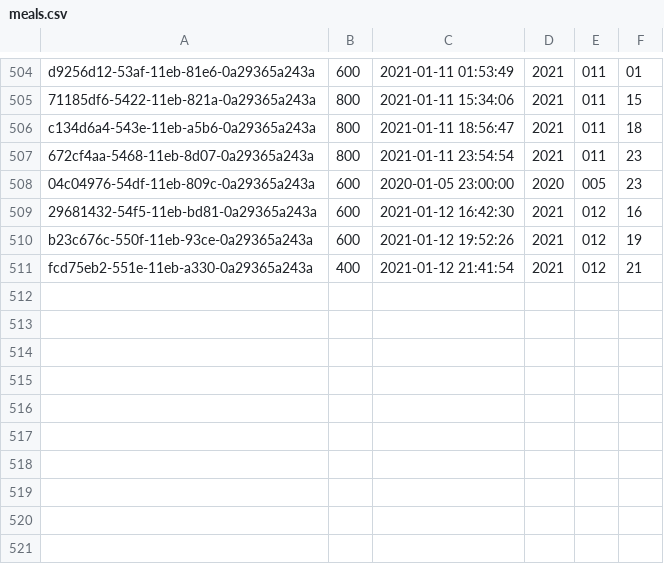
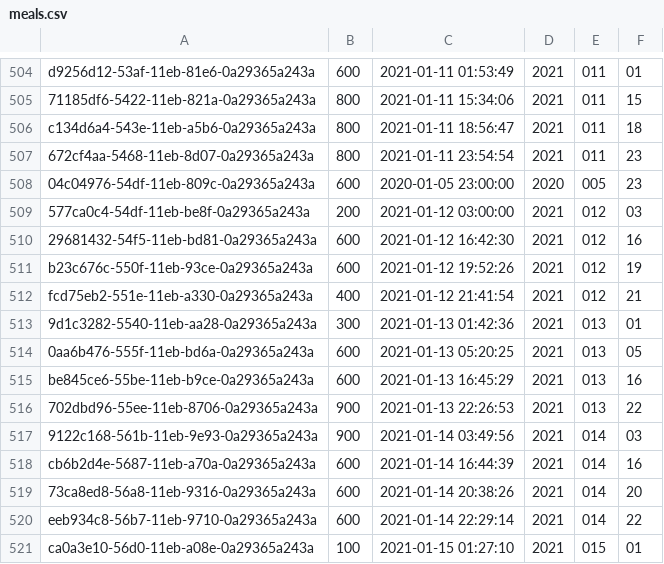
Before and after one commit to llee454/arf-utils, a CSV file: arf-backend/exports/meals.csv, drawn as a sheet; only a part is shown, gaps mark what is left out; the diff names each change by its address in the sheet, - before the commit and + after, or states it on an @@ line.

```diff
--- a/arf-backend/exports/meals.csv
+++ b/arf-backend/exports/meals.csv
+row 509: 577ca0c4-54df-11eb-be8f-0a29365a243a | 200 | 2021-01-12 03:00:00 | 2021 | 012 | 03
+row 513: 9d1c3282-5540-11eb-aa28-0a29365a243a | 300 | 2021-01-13 01:42:36 | 2021 | 013 | 01
+row 514: 0aa6b476-555f-11eb-bd6a-0a29365a243a | 600 | 2021-01-13 05:20:25 | 2021 | 013 | 05
+row 515: be845ce6-55be-11eb-b9ce-0a29365a243a | 600 | 2021-01-13 16:45:29 | 2021 | 013 | 16
+row 516: 702dbd96-55ee-11eb-8706-0a29365a243a | 900 | 2021-01-13 22:26:53 | 2021 | 013 | 22
+row 517: 9122c168-561b-11eb-9e93-0a29365a243a | 900 | 2021-01-14 03:49:56 | 2021 | 014 | 03
+row 518: cb6b2d4e-5687-11eb-a70a-0a29365a243a | 600 | 2021-01-14 16:44:39 | 2021 | 014 | 16
+row 519: 73ca8ed8-56a8-11eb-9316-0a29365a243a | 600 | 2021-01-14 20:38:26 | 2021 | 014 | 20
+row 520: eeb934c8-56b7-11eb-9710-0a29365a243a | 600 | 2021-01-14 22:29:14 | 2021 | 014 | 22
+row 521: ca0a3e10-56d0-11eb-a08e-0a29365a243a | 100 | 2021-01-15 01:27:10 | 2021 | 015 | 01
```
Also changed, not shown: arf-backend/exports/weight.csv, 10 other files.
